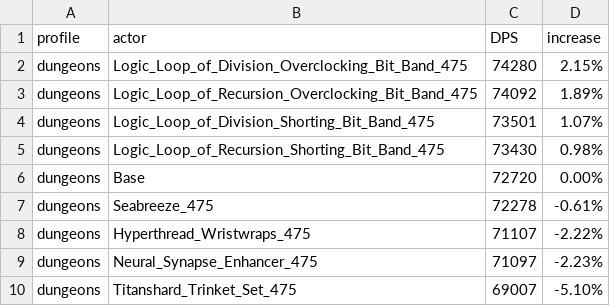
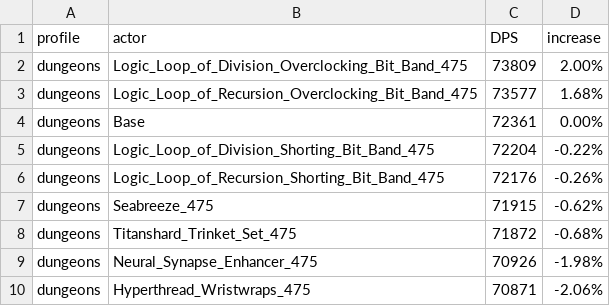
Before and after one commit to WarcraftPriests/bfa-shadow-priest, a CSV file: special-gear/Results_Dungeons_SC.csv, drawn as a sheet.

```diff
--- a/special-gear/Results_Dungeons_SC.csv
+++ b/special-gear/Results_Dungeons_SC.csv
@@ -1,10 +1,10 @@
 profile,actor,DPS,increase,
-dungeons,Logic_Loop_of_Division_Overclocking_Bit_Band_475,74280,2.15%,
-dungeons,Logic_Loop_of_Recursion_Overclocking_Bit_Band_475,74092,1.89%,
-dungeons,Logic_Loop_of_Division_Shorting_Bit_Band_475,73501,1.07%,
-dungeons,Logic_Loop_of_Recursion_Shorting_Bit_Band_475,73430,0.98%,
-dungeons,Base,72720,0.00%,
-dungeons,Seabreeze_475,72278,-0.61%,
-dungeons,Hyperthread_Wristwraps_475,71107,-2.22%,
-dungeons,Neural_Synapse_Enhancer_475,71097,-2.23%,
-dungeons,Titanshard_Trinket_Set_475,69007,-5.10%,
+dungeons,Logic_Loop_of_Division_Overclocking_Bit_Band_475,73809,2.00%,
+dungeons,Logic_Loop_of_Recursion_Overclocking_Bit_Band_475,73577,1.68%,
+dungeons,Base,72361,0.00%,
+dungeons,Logic_Loop_of_Division_Shorting_Bit_Band_475,72204,-0.22%,
+dungeons,Logic_Loop_of_Recursion_Shorting_Bit_Band_475,72176,-0.26%,
+dungeons,Seabreeze_475,71915,-0.62%,
+dungeons,Titanshard_Trinket_Set_475,71872,-0.68%,
+dungeons,Neural_Synapse_Enhancer_475,70926,-1.98%,
+dungeons,Hyperthread_Wristwraps_475,70871,-2.06%,
```
Also changed, not shown: special-gear/Results_AS.csv, special-gear/Results_Dungeons_AS.csv, 9 other files.
